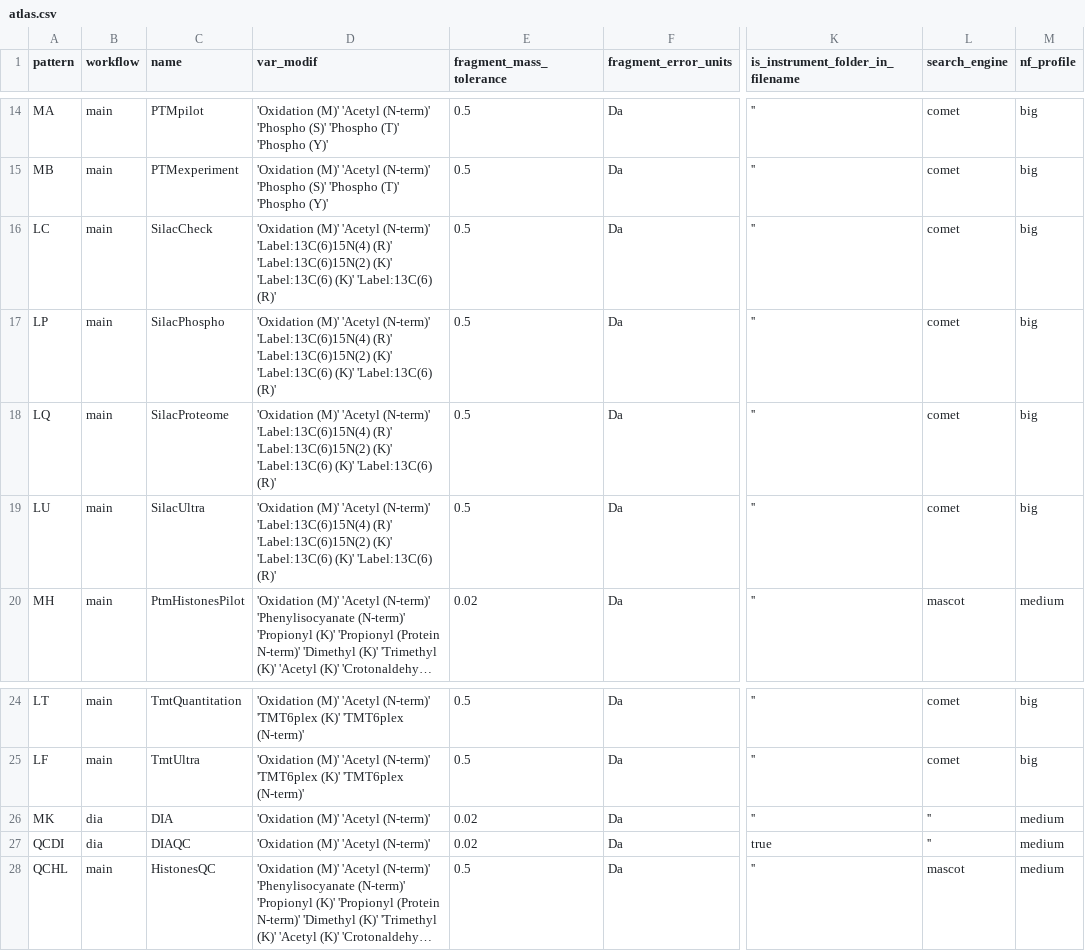
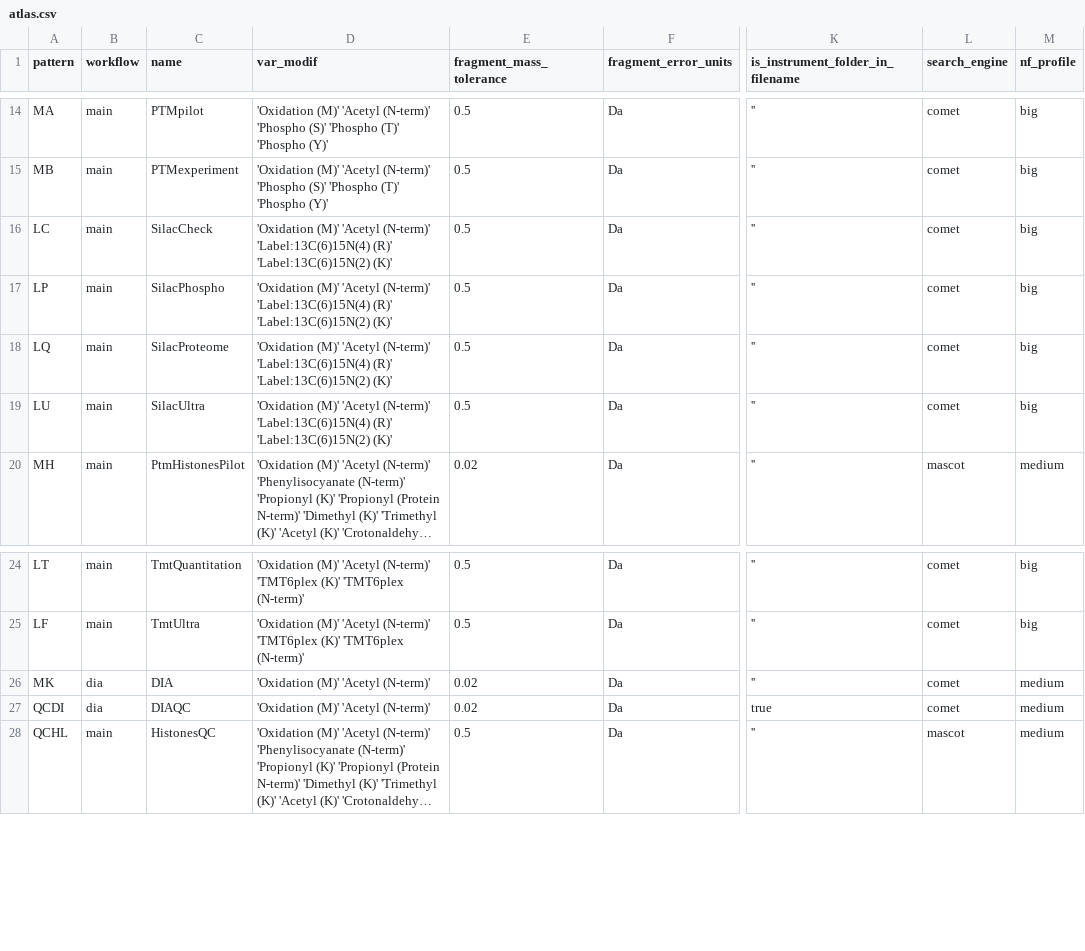
Before and after one commit to proteomicsunitcrg/atlas, a CSV file: assets/atlas.csv, drawn as a sheet; only a part is shown, gaps mark what is left out; long unchanged cells end in …; the diff names each change by its address in the sheet, - before the commit and + after, or states it on an @@ line.

Commit message:
Fixed search engine for DIA workflows

```diff
--- a/assets/atlas.csv
+++ b/assets/atlas.csv
-D16:D19 (var_modif): …'Label:13C(6)15N(2) (K)' 'Label:13C(6) (K)' 'Label:13C(6) (R)'
+D16:D19 (var_modif): …'Label:13C(6)15N(2) (K)'
-L26:L27 (search_engine): ''
+L26:L27 (search_engine): comet
```
Also changed, not shown: 1 other file.
